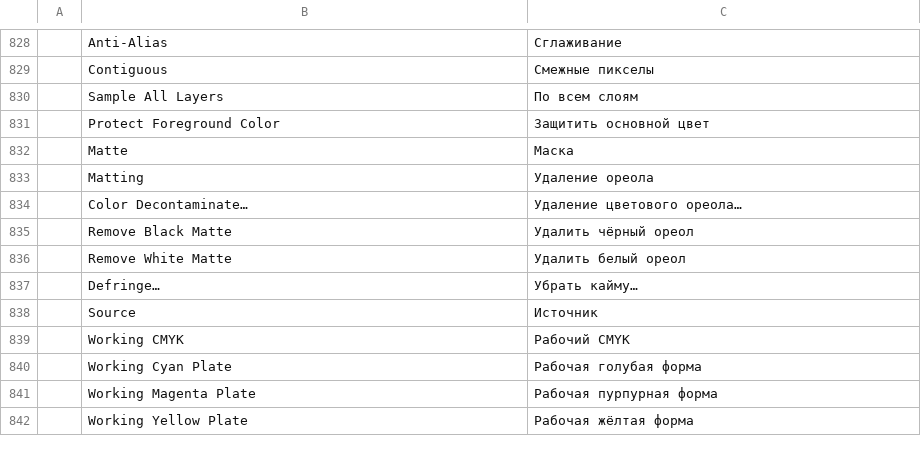
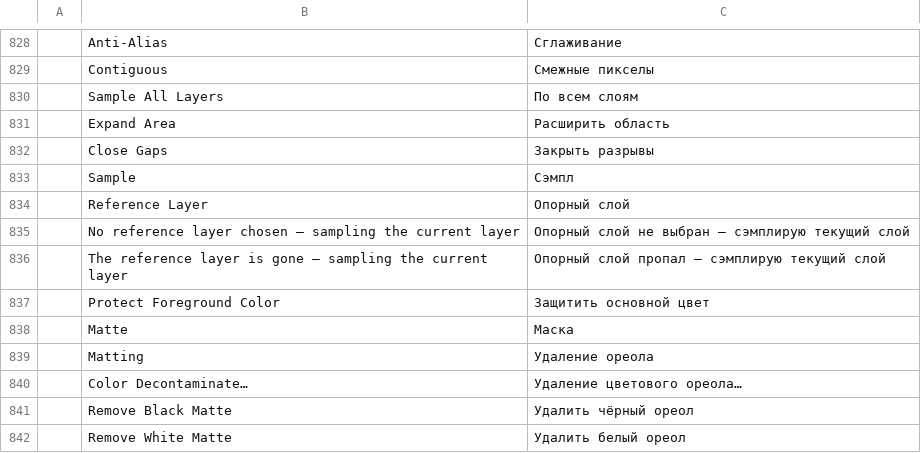
Before and after one commit to Ha1kuFox/photocraft, a TSV file: crates/ui-egui/src/i18n/ru.tsv, drawn as a sheet; only a part is shown, gaps mark what is left out; the shorter side is filled out with more unchanged rows; the diff names each change by its address in the sheet, - before the commit and + after, or states it on an @@ line.

```diff
--- a/crates/ui-egui/src/i18n/ru.tsv
+++ b/crates/ui-egui/src/i18n/ru.tsv
+row 831:  | Expand Area | Расширить область
+row 832:  | Close Gaps | Закрыть разрывы
+row 833:  | Sample | Сэмпл
+row 834:  | Reference Layer | Опорный слой
+row 835:  | No reference layer chosen — sampling the current layer | Опорный слой не выбран — сэмплирую текущий слой
+row 836:  | The reference layer is gone — sampling the current layer | Опорный слой пропал — сэмплирую текущий слой
```
Also changed, not shown: crates/ui-egui/src/i18n/el.tsv, crates/ui-egui/src/i18n/hu.tsv, 31 other files.
